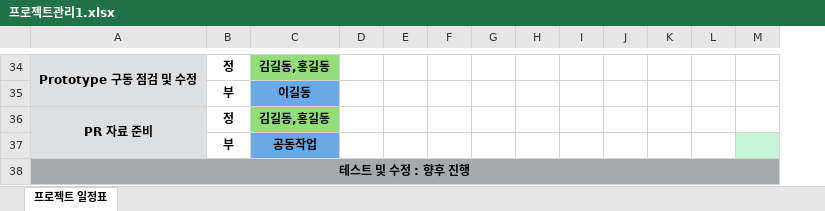
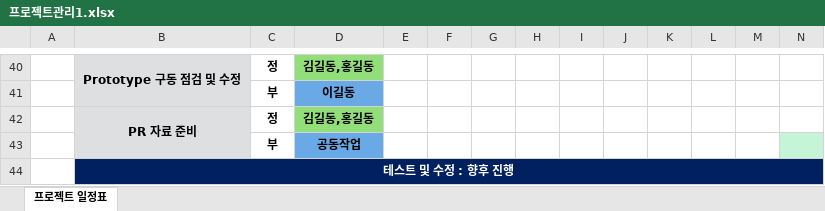
Before and after one commit to 4aix/ai, an Excel workbook: lecNote/09_Project/etc/프로젝트관리1.xlsx, sheet 프로젝트 일정표, drawn as a sheet; only a part is shown, gaps mark what is left out; values as stored, in another font and other column widths than the file's, no borders; addresses are those after the commit; the diff covers the shown part only; the diff names each change by its address in the sheet, - before the commit and + after, or states it on an @@ line.

```diff
--- a/lecNote/09_Project/etc/프로젝트관리1.xlsx (sheet 프로젝트 일정표)
+++ b/lecNote/09_Project/etc/프로젝트관리1.xlsx (sheet 프로젝트 일정표)
+column A, empty
-B44:N44 fill: #A7AAAD
+B44:N44 fill: #002060
-B44 text colour: black
+B44 text colour: #FFFFFF
```
Also changed, not shown: 6 added rows, 11 edited cells, cell formats and merged cells elsewhere in this sheet, lecNote/09_Project/etc/프로젝트관리.xlsx, 6 other files.
